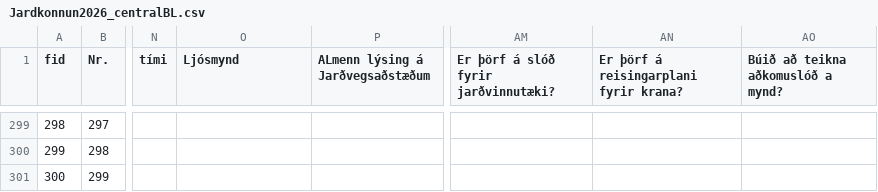
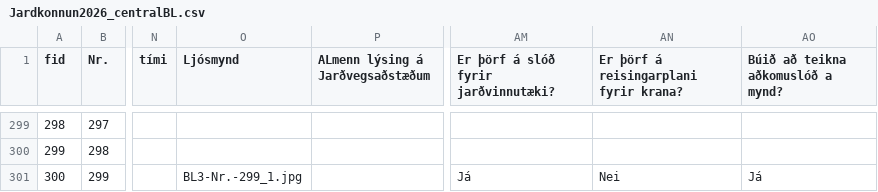
Before and after one commit to nonni123/Jardkonnun, a CSV file: Jardkonnun2026_centralBL.csv, drawn as a sheet; only a part is shown, gaps mark what is left out; the diff names each change by its address in the sheet, - before the commit and + after, or states it on an @@ line.

Commit message:
Jarðkönnun: skráning uppfærð (2026-08-28T18:21:39.264Z)

```diff
--- a/Jardkonnun2026_centralBL.csv
+++ b/Jardkonnun2026_centralBL.csv
-O301 (Ljósmynd): (empty)
+O301 (Ljósmynd): BL3-Nr.-299_1.jpg
-AM301: (empty)
+AM301: Já
-AN301: (empty)
+AN301: Nei
-AO301: (empty)
+AO301: Já
```
